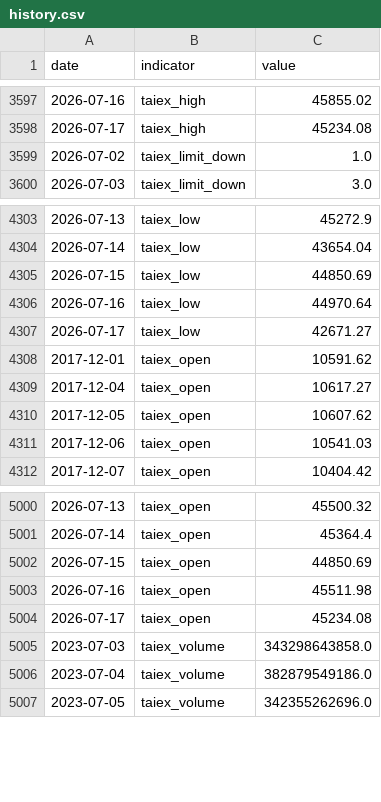
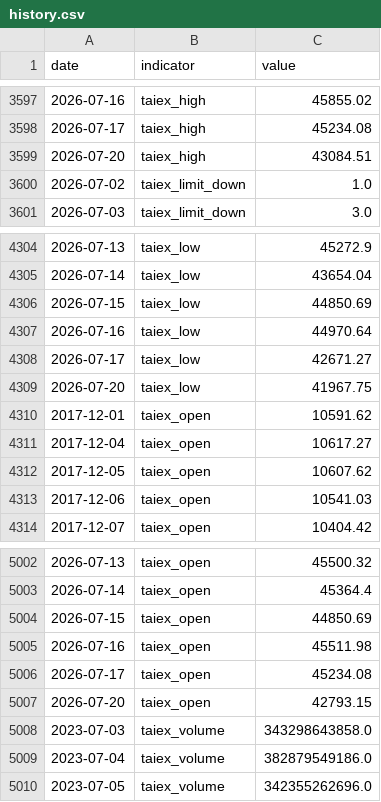
Before and after one commit to RealWei/tw-stock-sentiment, a CSV file: data/history.csv, drawn as a sheet; only a part is shown, gaps mark what is left out.

```diff
--- a/data/history.csv
+++ b/data/history.csv
@@ -3598,2 +3598,3 @@ date,indicator,value
 2026-07-17,taiex_high,45234.08
+2026-07-20,taiex_high,43084.51
 2026-07-02,taiex_limit_down,1.0
@@ -4307,2 +4308,3 @@ date,indicator,value
 2026-07-17,taiex_low,42671.27
+2026-07-20,taiex_low,41967.75
 2017-12-01,taiex_open,10591.62
@@ -5004,2 +5006,3 @@ date,indicator,value
 2026-07-17,taiex_open,45234.08
+2026-07-20,taiex_open,42793.15
 2023-07-03,taiex_volume,343298643858.0
```
Also changed, not shown: 3 other files.
